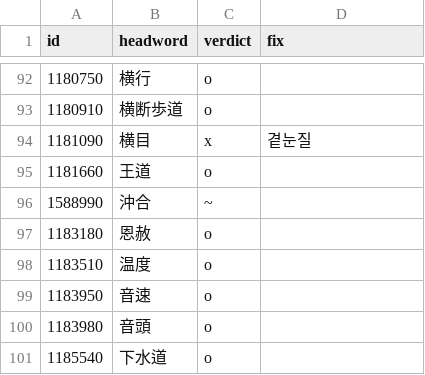
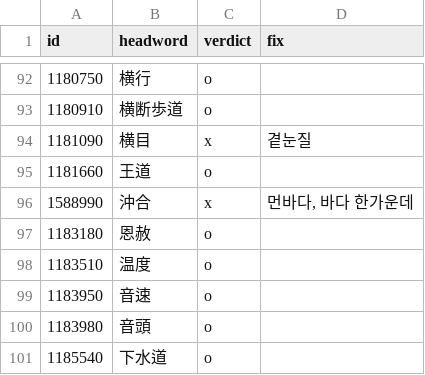
Before and after one commit to choan616/yomenai, a TSV file: data/dict/korean-meaning-app-review.tsv, drawn as a sheet; only a part is shown, gaps mark what is left out.

```diff
--- a/data/dict/korean-meaning-app-review.tsv
+++ b/data/dict/korean-meaning-app-review.tsv
@@ -95,3 +95,3 @@
 1181660	王道	o
-1588990	沖合	~
+1588990	沖合	x	먼바다, 바다 한가운데
 1183180	恩赦	o
```
Also changed, not shown: data/dict/korean-meaning-worklist-batch-24.tsv, 7 other files.
